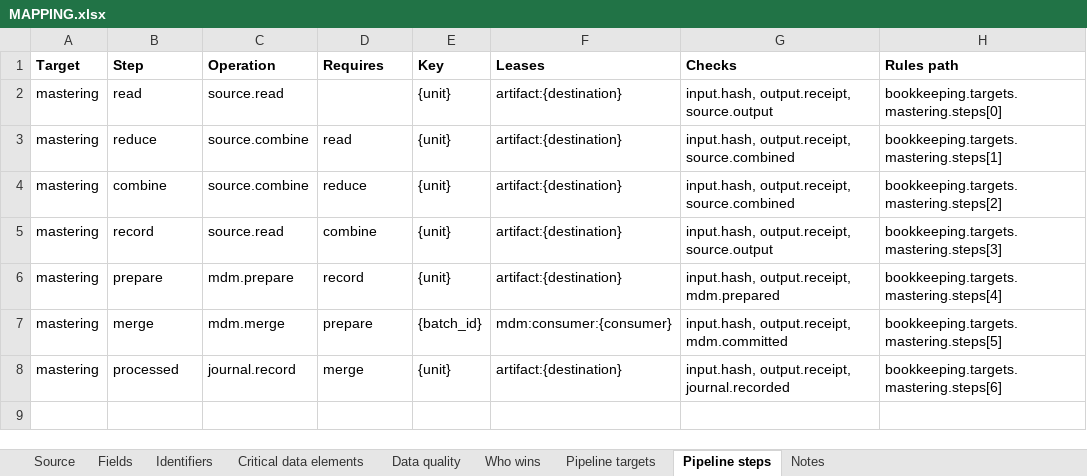
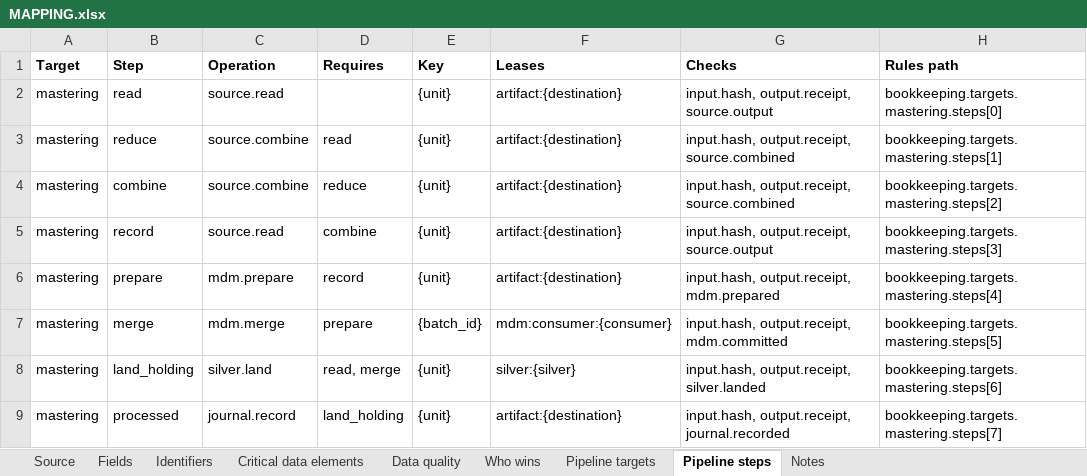
Before and after one commit to paulananth/edgartools-platform, an Excel workbook: rules/sources/sec.thirteenf.securities/MAPPING.xlsx, sheet Pipeline steps, drawn as a sheet; values as stored, in another font and other column widths than the file's, no borders; addresses are those after the commit; the diff names each change by its address in the sheet, - before the commit and + after, or states it on an @@ line.

```diff
--- a/rules/sources/sec.thirteenf.securities/MAPPING.xlsx (sheet Pipeline steps)
+++ b/rules/sources/sec.thirteenf.securities/MAPPING.xlsx (sheet Pipeline steps)
+row 8: mastering | land_holding | silver.land | read, merge | {unit} | silver:{silver} | input.hash, output.receipt, silver.landed | bookkeeping.targets.mastering.steps[6]
-D9 (Requires): merge
+D9 (Requires): land_holding
-H9 (Rules path): bookkeeping.targets.mastering.steps[6]
+H9 (Rules path): bookkeeping.targets.mastering.steps[7]
```
Also changed, not shown: 9 other files.
